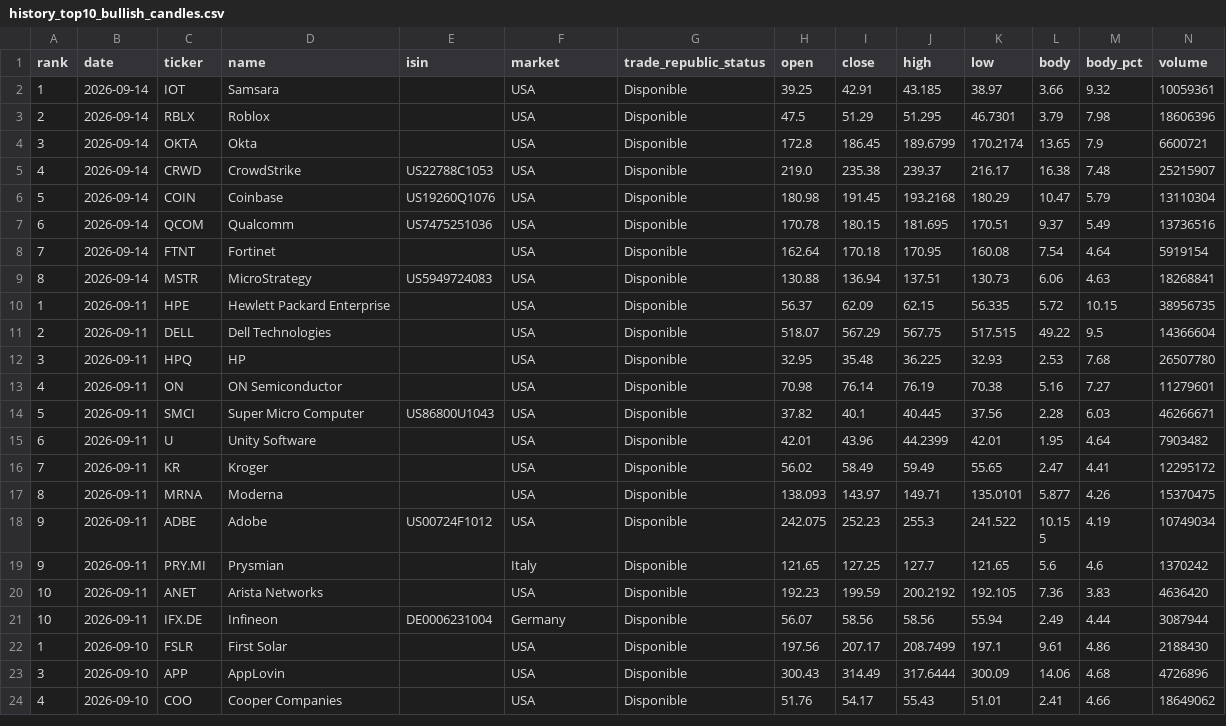
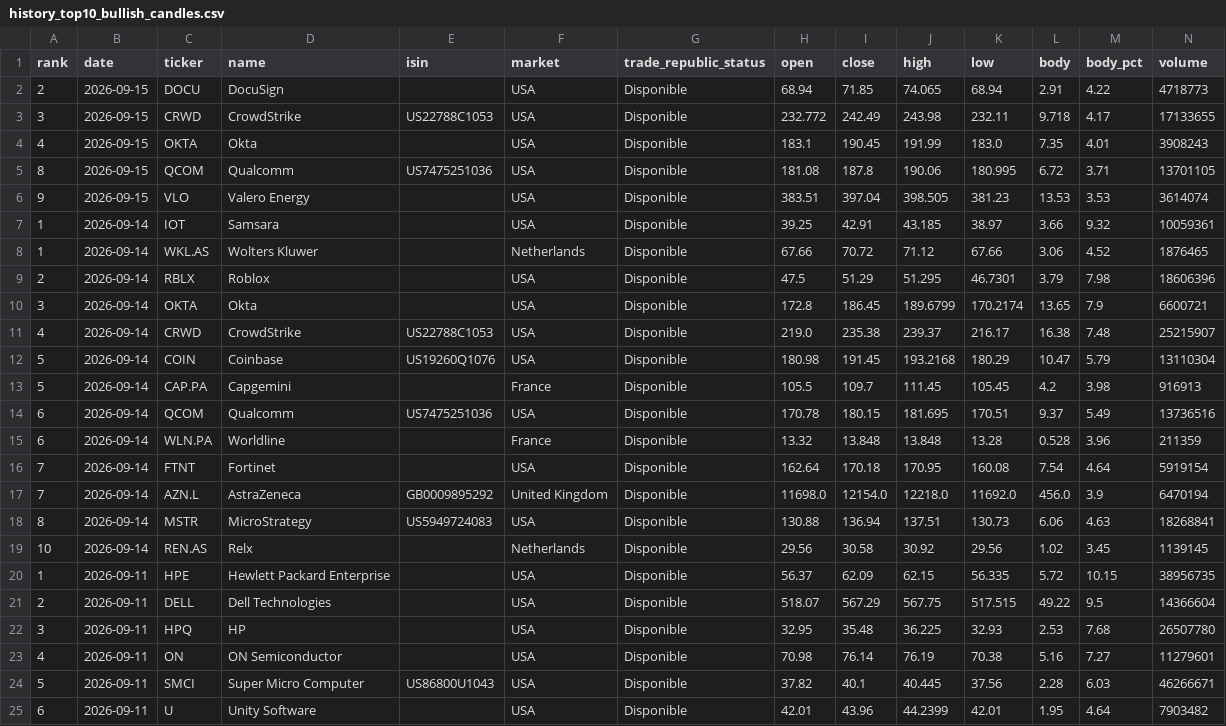
Before and after one commit to instialejandro-stack/stock-candle-scanner-actions, a CSV file: output/history_top10_bullish_candles.csv, drawn as a sheet; only a part is shown; the shorter side is filled out with more unchanged rows; the diff names each change by its address in the sheet, - before the commit and + after, or states it on an @@ line.

```diff
--- a/output/history_top10_bullish_candles.csv
+++ b/output/history_top10_bullish_candles.csv
+row 2: 2 | 2026-09-15 | DOCU | DocuSign |  | USA | Disponible | 68.94 | 71.85 | 74.065 | 68.94 | 2.91 | 4.22 | 4718773
+row 3: 3 | 2026-09-15 | CRWD | CrowdStrike | US22788C1053 | USA | Disponible | 232.772 | 242.49 | 243.98 | 232.11 | 9.718 | 4.17 | 17133655
+row 4: 4 | 2026-09-15 | OKTA | Okta |  | USA | Disponible | 183.1 | 190.45 | 191.99 | 183.0 | 7.35 | 4.01 | 3908243
+row 5: 8 | 2026-09-15 | QCOM | Qualcomm | US7475251036 | USA | Disponible | 181.08 | 187.8 | 190.06 | 180.995 | 6.72 | 3.71 | 13701105
+row 6: 9 | 2026-09-15 | VLO | Valero Energy |  | USA | Disponible | 383.51 | 397.04 | 398.505 | 381.23 | 13.53 | 3.53 | 3614074
+row 8: 1 | 2026-09-14 | WKL.AS | Wolters Kluwer |  | Netherlands | Disponible | 67.66 | 70.72 | 71.12 | 67.66 | 3.06 | 4.52 | 1876465
+row 13: 5 | 2026-09-14 | CAP.PA | Capgemini |  | France | Disponible | 105.5 | 109.7 | 111.45 | 105.45 | 4.2 | 3.98 | 916913
+row 15: 6 | 2026-09-14 | WLN.PA | Worldline |  | France | Disponible | 13.32 | 13.848 | 13.848 | 13.28 | 0.528 | 3.96 | 211359
+row 17: 7 | 2026-09-14 | AZN.L | AstraZeneca | GB0009895292 | United Kingdom | Disponible | 11698.0 | 12154.0 | 12218.0 | 11692.0 | 456.0 | 3.9 | 6470194
+row 19: 10 | 2026-09-14 | REN.AS | Relx |  | Netherlands | Disponible | 29.56 | 30.58 | 30.92 | 29.56 | 1.02 | 3.45 | 1139145
```
Also changed, not shown: output/history_intraday_candidates.csv, output/intraday_candidates.csv, 2 other files.
